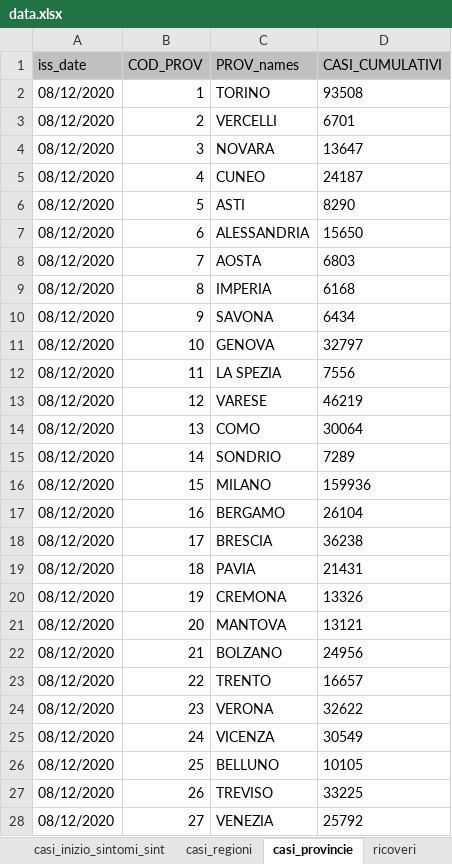
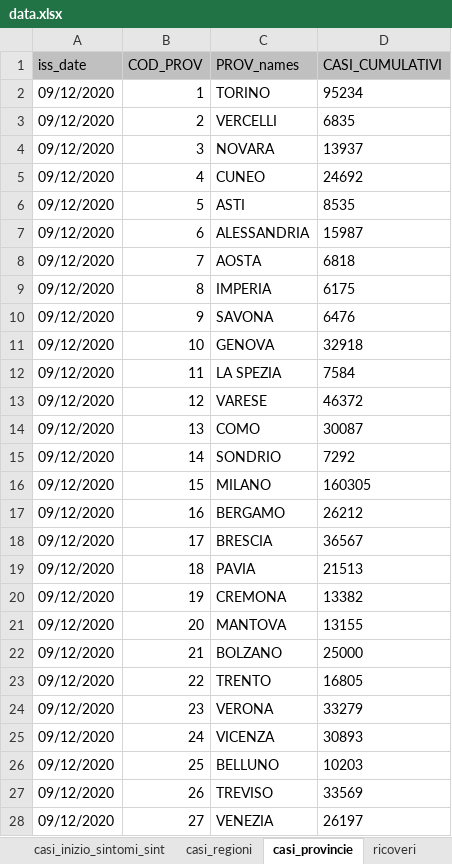
Before and after one commit to floatingpurr/covid-19_sorveglianza_integrata_italia, an Excel workbook: data/09-12-2020/data.xlsx, sheet casi_provincie, drawn as a sheet; only a part is shown; values as stored, in another font and other column widths than the file's, no borders; the diff covers the shown part only; the diff names each change by its address in the sheet, - before the commit and + after, or states it on an @@ line.

```diff
--- a/data/09-12-2020/data.xlsx (sheet casi_provincie)
+++ b/data/09-12-2020/data.xlsx (sheet casi_provincie)
-A2:A28 (iss_date): 08/12/2020
+A2:A28 (iss_date): 09/12/2020
-D2 (CASI_CUMULATIVI): 93508
+D2 (CASI_CUMULATIVI): 95234
-D3 (CASI_CUMULATIVI): 6701
+D3 (CASI_CUMULATIVI): 6835
-D4 (CASI_CUMULATIVI): 13647
+D4 (CASI_CUMULATIVI): 13937
-D5 (CASI_CUMULATIVI): 24187
+D5 (CASI_CUMULATIVI): 24692
-D6 (CASI_CUMULATIVI): 8290
+D6 (CASI_CUMULATIVI): 8535
-D7 (CASI_CUMULATIVI): 15650
+D7 (CASI_CUMULATIVI): 15987
-D8 (CASI_CUMULATIVI): 6803
+D8 (CASI_CUMULATIVI): 6818
-D9 (CASI_CUMULATIVI): 6168
+D9 (CASI_CUMULATIVI): 6175
-D10 (CASI_CUMULATIVI): 6434
+D10 (CASI_CUMULATIVI): 6476
-D11 (CASI_CUMULATIVI): 32797
+D11 (CASI_CUMULATIVI): 32918
-D12 (CASI_CUMULATIVI): 7556
+D12 (CASI_CUMULATIVI): 7584
-D13 (CASI_CUMULATIVI): 46219
+D13 (CASI_CUMULATIVI): 46372
-D14 (CASI_CUMULATIVI): 30064
+D14 (CASI_CUMULATIVI): 30087
-D15 (CASI_CUMULATIVI): 7289
+D15 (CASI_CUMULATIVI): 7292
-D16 (CASI_CUMULATIVI): 159936
+D16 (CASI_CUMULATIVI): 160305
-D17 (CASI_CUMULATIVI): 26104
+D17 (CASI_CUMULATIVI): 26212
-D18 (CASI_CUMULATIVI): 36238
+D18 (CASI_CUMULATIVI): 36567
-D19 (CASI_CUMULATIVI): 21431
+D19 (CASI_CUMULATIVI): 21513
-D20 (CASI_CUMULATIVI): 13326
+D20 (CASI_CUMULATIVI): 13382
-D21 (CASI_CUMULATIVI): 13121
+D21 (CASI_CUMULATIVI): 13155
-D22 (CASI_CUMULATIVI): 24956
+D22 (CASI_CUMULATIVI): 25000
-D23 (CASI_CUMULATIVI): 16657
+D23 (CASI_CUMULATIVI): 16805
-D24 (CASI_CUMULATIVI): 32622
+D24 (CASI_CUMULATIVI): 33279
-D25 (CASI_CUMULATIVI): 30549
+D25 (CASI_CUMULATIVI): 30893
-D26 (CASI_CUMULATIVI): 10105
+D26 (CASI_CUMULATIVI): 10203
-D27 (CASI_CUMULATIVI): 33225
+D27 (CASI_CUMULATIVI): 33569
-D28 (CASI_CUMULATIVI): 25792
+D28 (CASI_CUMULATIVI): 26197
```
Also changed, not shown: 1 added row, 1 removed row and 157 edited cells elsewhere in this sheet, sheet casi_inizio_sintomi_sint, sheet casi_inizio_sintomi, sheet ricoveri, sheet casi_prelievo_diagnosi, sheet decessi, sheet stato_clinico, 2 more sheets, data/staging/data.xlsx, 18 other files.
